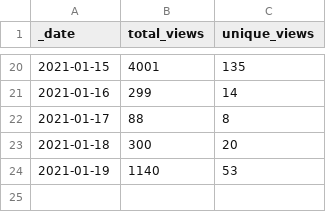
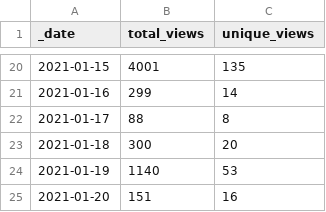
Before and after one commit to microsoft/PartnerResources, a CSV file: traffic/views.csv, drawn as a sheet; only a part is shown, gaps mark what is left out.

Commit message:
GitHub traffic

```diff
--- a/traffic/views.csv
+++ b/traffic/views.csv
@@ -24 +24,2 @@ _date,total_views,unique_views
 2021-01-19,1140,53
+2021-01-20,151,16
```
Also changed, not shown: traffic/clones.csv, 1 other file.
